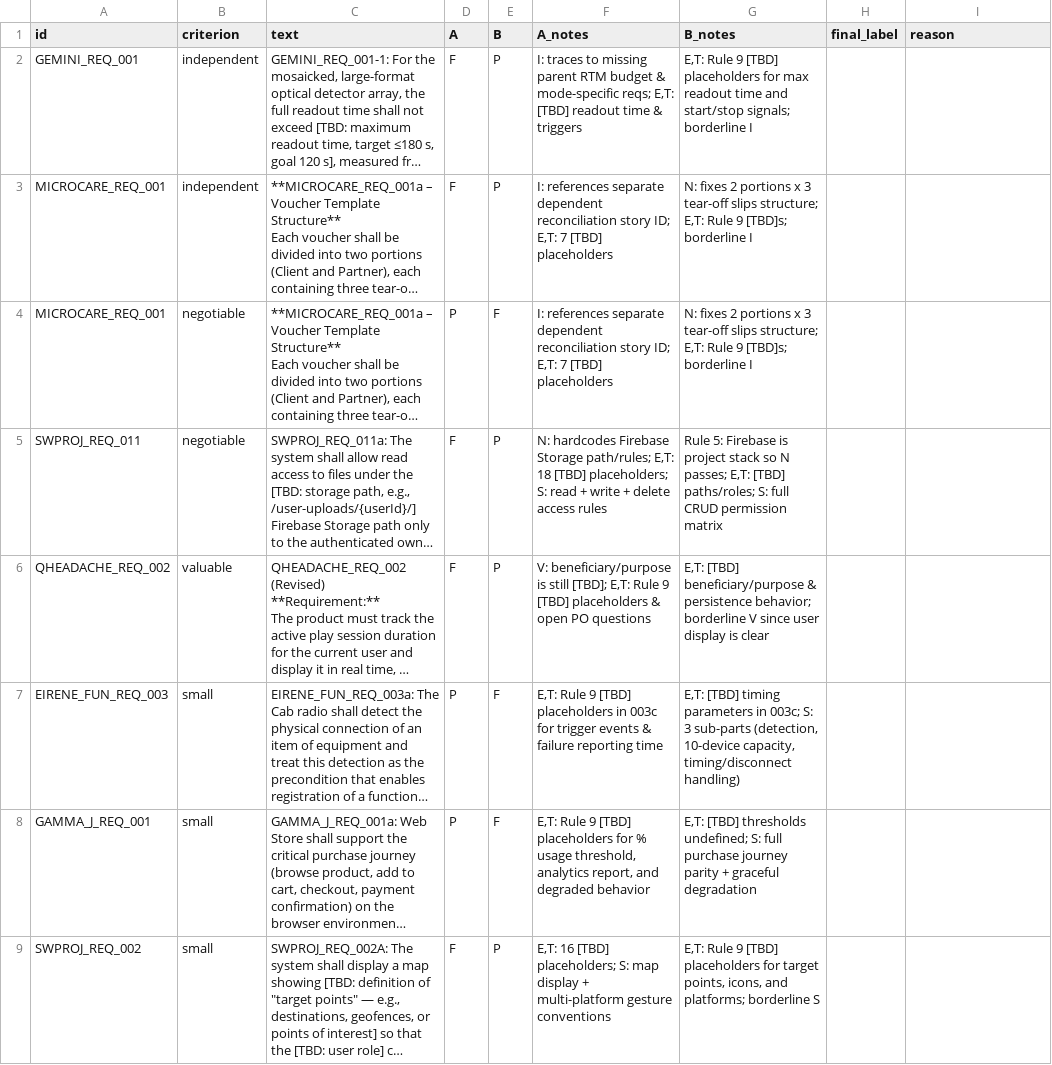
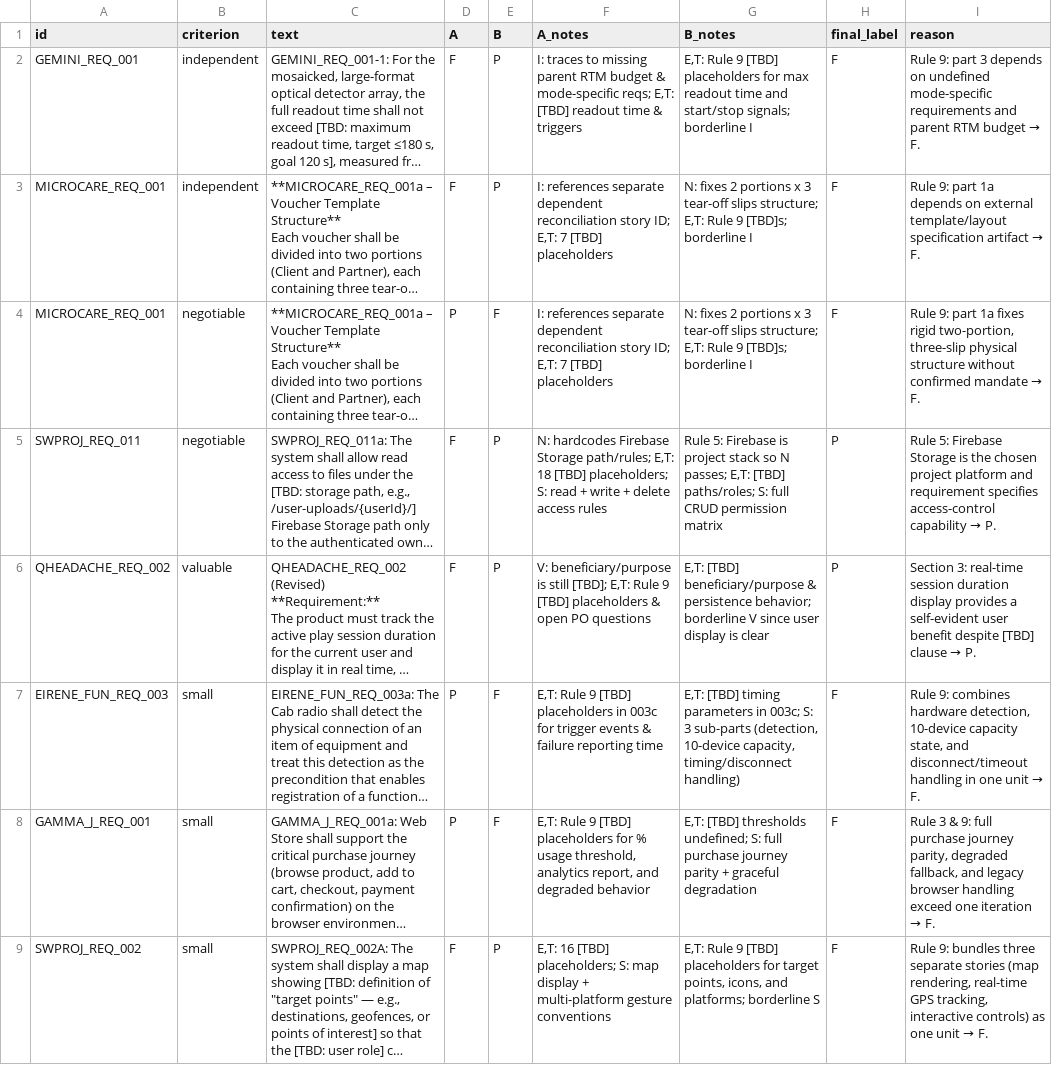
Before and after one commit to NabilaAnwar02/ai_native_re_thesis, a CSV file: refined_disagreements.csv, drawn as a sheet; long unchanged cells end in …; the diff names each change by its address in the sheet, - before the commit and + after, or states it on an @@ line.

Commit message:
Adjudicate refined-sheet disagreements

```diff
--- a/refined_disagreements.csv
+++ b/refined_disagreements.csv
-H2:H4 (final_label): (empty)
+H2:H4 (final_label): F
@@ I2 (reason): (empty) → Rule 9: part 3 depends on undefined mode-specific requirements and parent RTM budget → F. @@
@@ I3 (reason): (empty) → Rule 9: part 1a depends on external template/layout specification artifact → F. @@
@@ I4 (reason): (empty) → Rule 9: part 1a fixes rigid two-portion, three-slip physical structure without confirmed mandate → F. @@
-H5:H6 (final_label): (empty)
+H5:H6 (final_label): P
@@ I5 (reason): (empty) → Rule 5: Firebase Storage is the chosen project platform and requirement specifies access-control capability → P. @@
@@ I6 (reason): (empty) → Section 3: real-time session duration display provides a self-evident user benefit despite [TBD] clause → P. @@
-H7:H9 (final_label): (empty)
+H7:H9 (final_label): F
@@ I7 (reason): (empty) → Rule 9: combines hardware detection, 10-device capacity state, and disconnect/timeout handling in one unit → F. @@
@@ I8 (reason): (empty) → Rule 3 & 9: full purchase journey parity, degraded fallback, and legacy browser handling exceed one iteration → F. @@
@@ I9 (reason): (empty) → Rule 9: bundles three separate stories (map rendering, real-time GPS tracking, interactive controls) as one unit → F. @@
```
